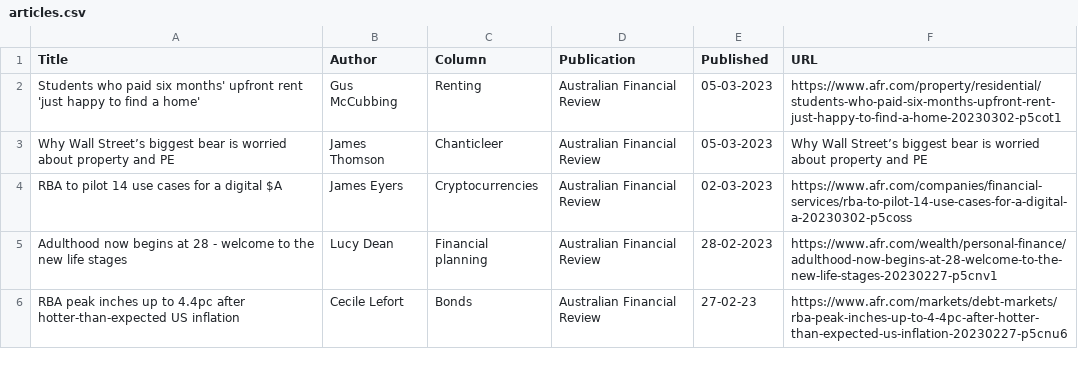
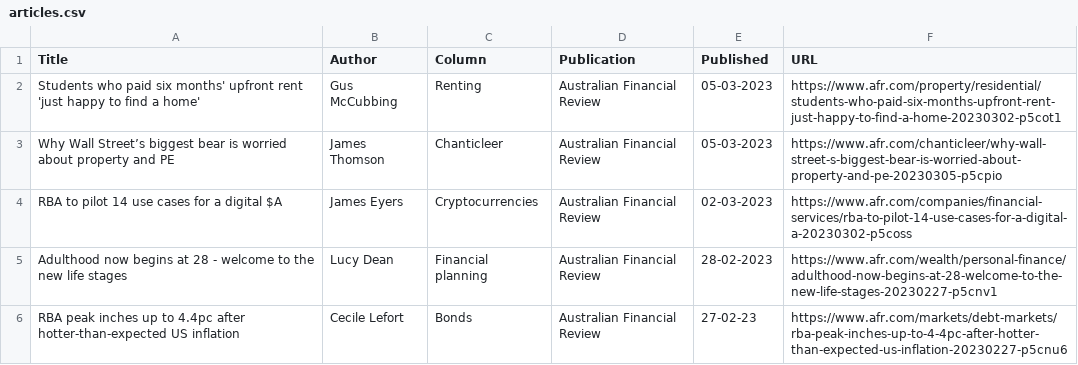
Before and after one commit to jaymarichua/afr-metadata, a CSV file: articles.csv, drawn as a sheet; only a part is shown.

Commit message:
Update articles.csv

```diff
--- a/articles.csv
+++ b/articles.csv
@@ -2,3 +2,3 @@ Title, Author, Column, Publication, Published, URL
 Students who paid six months' upfront rent 'just happy to find a home', Gus McCubbing, Renting, Australian Financial Review, 05-03-2023, https://www.afr.com/property/residential/students-who-paid-six-months-upfront-rent-just-happy-to-find-a-home-20230302-p5cot1
-Why Wall Street’s biggest bear is worried about property and PE, James Thomson, Chanticleer, Australian Financial Review, 05-03-2023, Why Wall Street’s biggest bear is worried about property and PE
+Why Wall Street’s biggest bear is worried about property and PE, James Thomson, Chanticleer, Australian Financial Review, 05-03-2023, https://www.afr.com/chanticleer/why-wall-street-s-biggest-bear-is-worried-about-property-and-pe-20230305-p5cpio
 RBA to pilot 14 use cases for a digital $A, James Eyers, Cryptocurrencies, Australian Financial Review, 02-03-2023, https://www.afr.com/companies/financial-services/rba-to-pilot-14-use-cases-for-a-digital-a-20230302-p5coss
```
